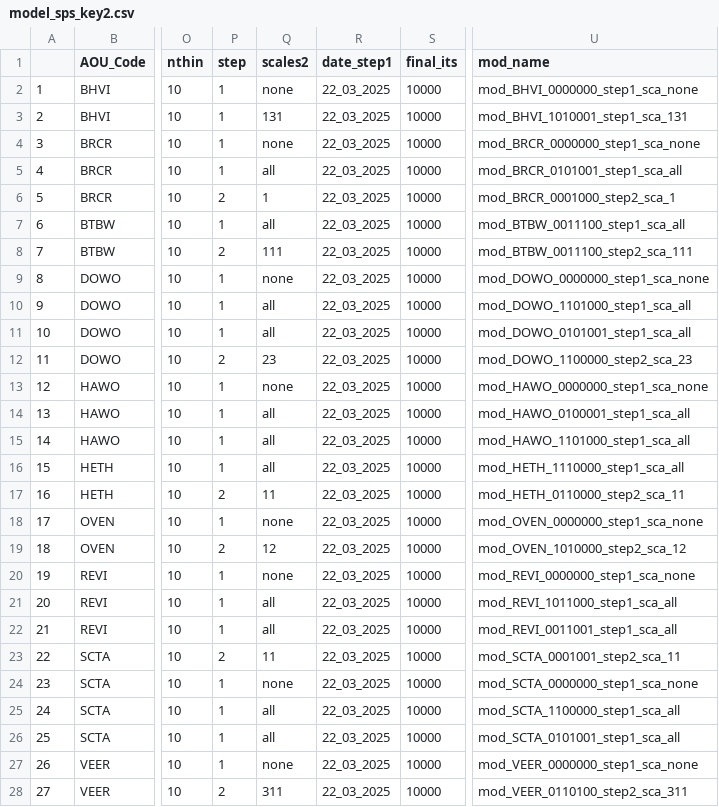
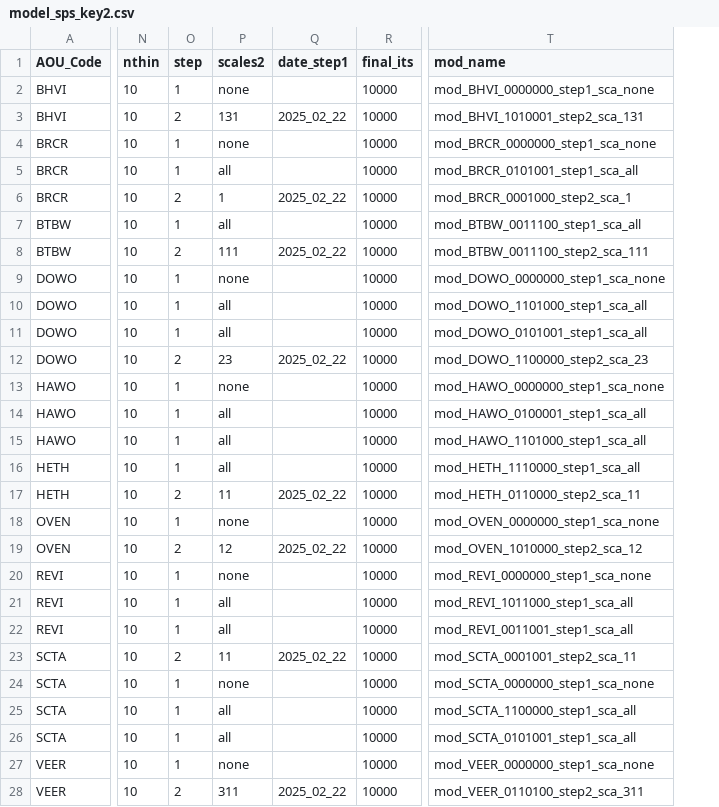
Before and after one commit to br-amaral/NPS_bird, a CSV file: code/fit_model/model_sps_key2.csv, drawn as a sheet; only a part is shown, gaps mark what is left out; removed rows and columns are numbered as before the commit, all else as after; the diff covers the shown part only; the diff names each change by its address in the sheet, - before the commit and + after, or states it on an @@ line.

```diff
--- a/code/fit_model/model_sps_key2.csv
+++ b/code/fit_model/model_sps_key2.csv
-column A, rows 2-28: 1 | 2 | 3 | 4 | 5 | 6 | 7 | 8 | 9 | 10 | 11 | 12 | 13 | 14 | 15 | 16 | 17 | 18 | 19 | 20 | 21 | 22 | 23 | 24 | 25 | 26 | 27
-Q2 (date_step1): 22_03_2025
+Q2 (date_step1): (empty)
-O3 (step): 1
+O3 (step): 2
-Q3 (date_step1): 22_03_2025
+Q3 (date_step1): 2025_02_22
-T3 (mod_name): mod_BHVI_1010001_step1_sca_131
+T3 (mod_name): mod_BHVI_1010001_step2_sca_131
-Q4:Q5 (date_step1): 22_03_2025
+Q4:Q5 (date_step1): (empty)
-Q6 (date_step1): 22_03_2025
+Q6 (date_step1): 2025_02_22
-Q7 (date_step1): 22_03_2025
+Q7 (date_step1): (empty)
-Q8 (date_step1): 22_03_2025
+Q8 (date_step1): 2025_02_22
-Q9:Q11 (date_step1): 22_03_2025
+Q9:Q11 (date_step1): (empty)
-Q12 (date_step1): 22_03_2025
+Q12 (date_step1): 2025_02_22
-Q13:Q16 (date_step1): 22_03_2025
+Q13:Q16 (date_step1): (empty)
-Q17 (date_step1): 22_03_2025
+Q17 (date_step1): 2025_02_22
-Q18 (date_step1): 22_03_2025
+Q18 (date_step1): (empty)
-Q19 (date_step1): 22_03_2025
+Q19 (date_step1): 2025_02_22
-Q20:Q22 (date_step1): 22_03_2025
+Q20:Q22 (date_step1): (empty)
-Q23 (date_step1): 22_03_2025
+Q23 (date_step1): 2025_02_22
-Q24:Q27 (date_step1): 22_03_2025
+Q24:Q27 (date_step1): (empty)
-Q28 (date_step1): 22_03_2025
+Q28 (date_step1): 2025_02_22
```
Also changed, not shown: 18 edited cells elsewhere in this file, 2 other files.
